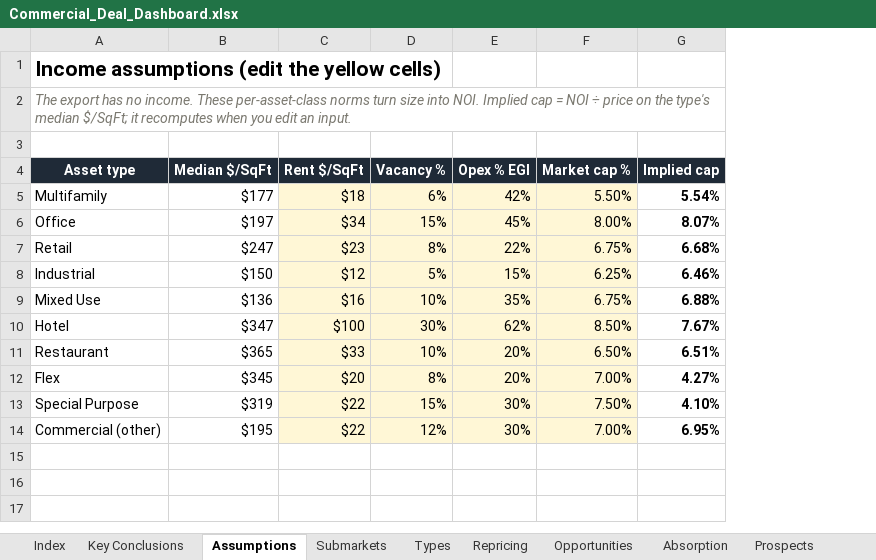
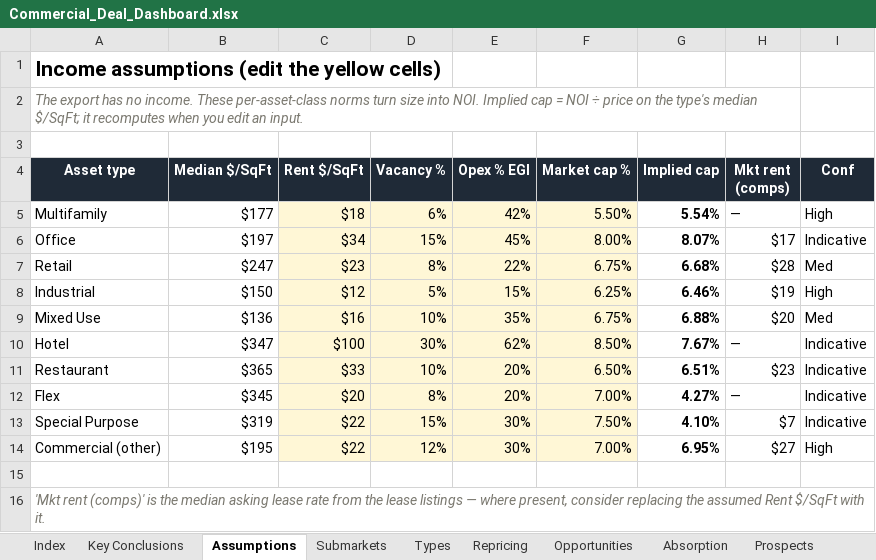
Before and after one commit to aidanesimire-ops/Aida-respository, an Excel workbook: commercial/outputs/Commercial_Deal_Dashboard.xlsx, sheet Assumptions, drawn as a sheet; values as stored, in another font and other column widths than the file's, no borders; the diff names each change by its address in the sheet, - before the commit and + after, or states it on an @@ line.

```diff
--- a/commercial/outputs/Commercial_Deal_Dashboard.xlsx (sheet Assumptions)
+++ b/commercial/outputs/Commercial_Deal_Dashboard.xlsx (sheet Assumptions)
+column H (Mkt rent (comps)), rows 5-14: — | $17 | $28 | $19 | $20 | — | $23 | — | $7 | $27
+column I (Conf), rows 5-14: High | Indicative | Med | High | Med | Indicative | Indicative | Indicative | Indicative | High
+row 15: (empty)
+row 16: 'Mkt rent (comps)' is the median asking lease rate from the lease listings — where present, consider replacing the assumed Rent $/SqFt with it.
```
Also changed, not shown: sheet Types, 14 other files.
